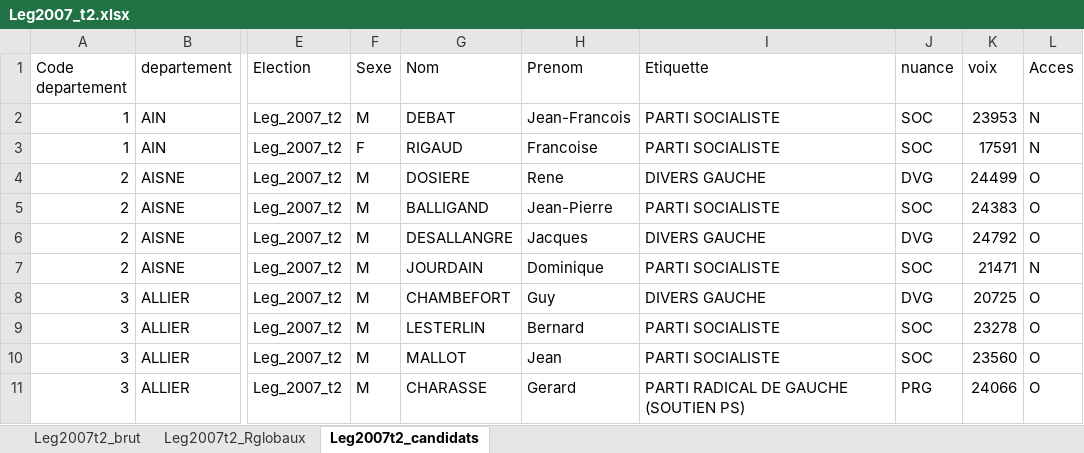
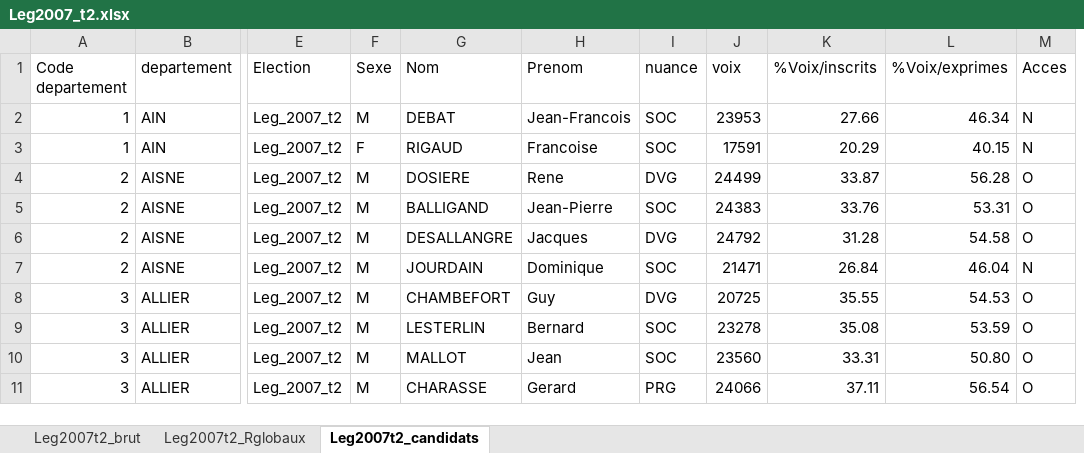
Before and after one commit to jeromeCompain/Legislatec, an Excel workbook: données_histo/Nettoyer/Leg2007_t2.xlsx, sheet Leg2007t2_candidats, drawn as a sheet; only a part is shown, gaps mark what is left out; values as stored, in another font and other column widths than the file's, no borders; removed rows and columns are numbered as before the commit, all else as after; the diff names each change by its address in the sheet, - before the commit and + after, or states it on an @@ line.

```diff
--- a/données_histo/Nettoyer/Leg2007_t2.xlsx (sheet Leg2007t2_candidats)
+++ b/données_histo/Nettoyer/Leg2007_t2.xlsx (sheet Leg2007t2_candidats)
-column I (Etiquette), rows 2-11: PARTI SOCIALISTE | PARTI SOCIALISTE | DIVERS GAUCHE | PARTI SOCIALISTE | DIVERS GAUCHE | PARTI SOCIALISTE | DIVERS GAUCHE | PARTI SOCIALISTE | PARTI SOCIALISTE | PARTI RADICAL DE GAUCHE (SOUTIEN PS)
+column K (%Voix/inscrits), rows 2-11: 27.66 | 20.29 | 33.87 | 33.76 | 31.28 | 26.84 | 35.55 | 35.08 | 33.31 | 37.11
+column L (%Voix/exprimes), rows 2-11: 46.34 | 40.15 | 56.28 | 53.31 | 54.58 | 46.04 | 54.53 | 53.59 | 50.80 | 56.54
```
Also changed, not shown: données_histo/Nettoyer/Leg2012_t2.xlsx, 3 other files.
